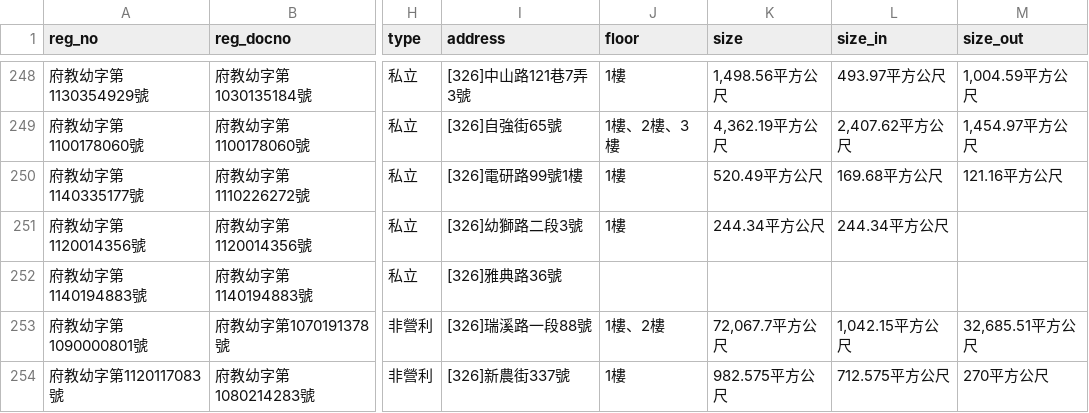
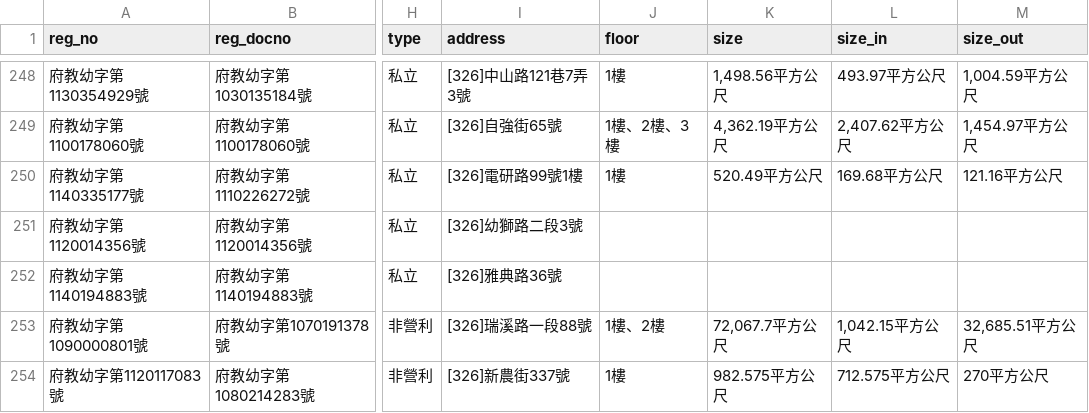
Before and after one commit to kiang/ap.ece.moe.edu.tw, a CSV file: docs/data/桃園市.csv, drawn as a sheet; only a part is shown, gaps mark what is left out; the diff names each change by its address in the sheet, - before the commit and + after, or states it on an @@ line.

```diff
--- a/docs/data/桃園市.csv
+++ b/docs/data/桃園市.csv
-J251 (floor): 1樓
+J251 (floor): (empty)
-K251 (size): 244.34平方公尺
+K251 (size): (empty)
-L251 (size_in): 244.34平方公尺
+L251 (size_in): (empty)
```
Also changed, not shown: docs/data/新北市.csv, docs/data/臺南市.csv, 11 other files.
